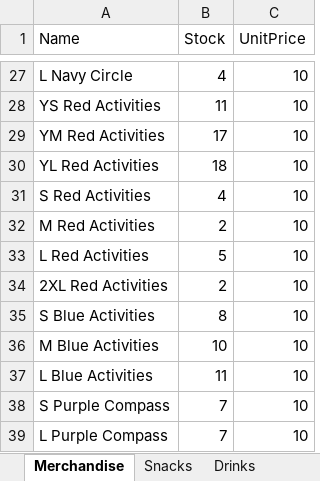
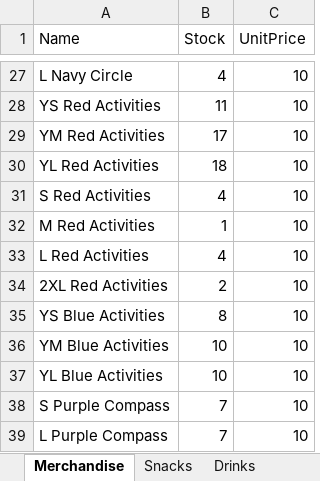
Before and after one commit to nathanmdaniel/SCBC_SnackShackServer, an Excel workbook: Inventory.xlsx, sheet Merchandise, drawn as a sheet; only a part is shown, gaps mark what is left out; values as stored, in another font and other column widths than the file's, no borders; the diff covers the shown part only; the diff names each change by its address in the sheet, - before the commit and + after, or states it on an @@ line.

```diff
--- a/Inventory.xlsx (sheet Merchandise)
+++ b/Inventory.xlsx (sheet Merchandise)
-B32 (Stock): 2
+B32 (Stock): 1
-B33 (Stock): 5
+B33 (Stock): 4
-A35 (Name): S Blue Activities
+A35 (Name): YS Blue Activities
-A36 (Name): M Blue Activities
+A36 (Name): YM Blue Activities
-A37 (Name): L Blue Activities
+A37 (Name): YL Blue Activities
-B37 (Stock): 11
+B37 (Stock): 10
```
Also changed, not shown: 34 edited cells elsewhere in this sheet, sheet Snacks, sheet Frozen, sheet Drinks, CurrentWeekAccounts.xlsx, 5 other files.
